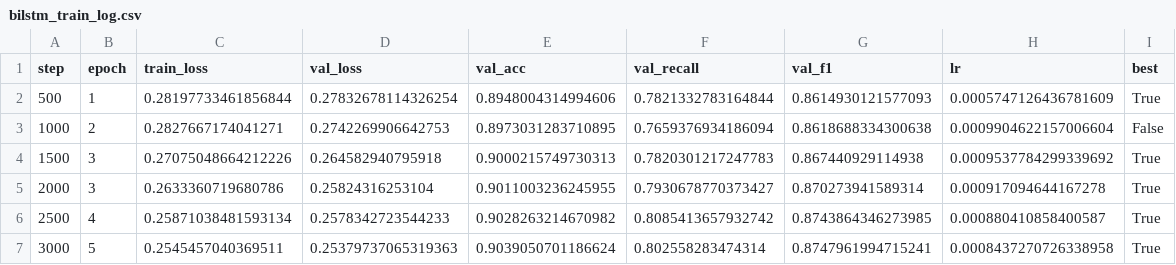
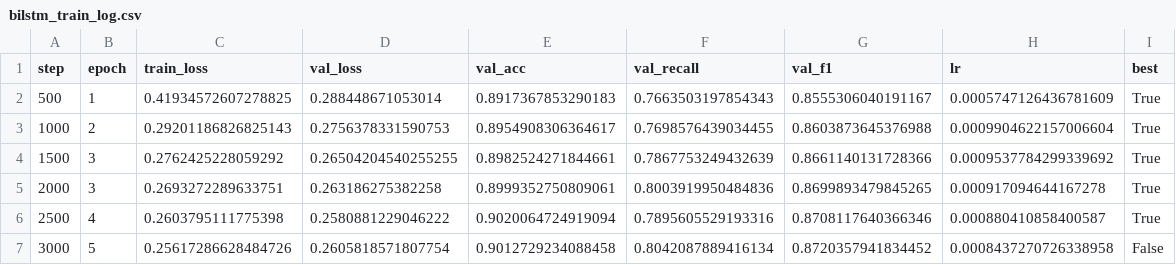
Before and after one commit to neo-nicole/dsa4266-group7, a CSV file: results/bilstm_train_log.csv, drawn as a sheet; only a part is shown; the diff covers the shown part only.

```diff
--- a/results/bilstm_train_log.csv
+++ b/results/bilstm_train_log.csv
@@ -1,7 +1,7 @@
 step,epoch,train_loss,val_loss,val_acc,val_recall,val_f1,lr,best
-500,1,0.28197733461856844,0.27832678114326254,0.8948004314994606,0.7821332783164844,0.8614930121577093,0.0005747126436781609,True
-1000,2,0.2827667174041271,0.2742269906642753,0.8973031283710895,0.7659376934186094,0.8618688334300638,0.0009904622157006604,False
-1500,3,0.27075048664212226,0.264582940795918,0.9000215749730313,0.7820301217247783,0.867440929114938,0.0009537784299339692,True
-2000,3,0.2633360719680786,0.25824316253104,0.9011003236245955,0.7930678770373427,0.870273941589314,0.000917094644167278,True
-2500,4,0.25871038481593134,0.2578342723544233,0.9028263214670982,0.8085413657932742,0.8743864346273985,0.000880410858400587,True
-3000,5,0.2545457040369511,0.25379737065319363,0.9039050701186624,0.802558283474314,0.8747961994715241,0.0008437270726338958,True
+500,1,0.41934572607278825,0.288448671053014,0.8917367853290183,0.7663503197854343,0.8555306040191167,0.0005747126436781609,True
+1000,2,0.29201186826825143,0.2756378331590753,0.8954908306364617,0.7698576439034455,0.8603873645376988,0.0009904622157006604,True
+1500,3,0.2762425228059292,0.26504204540255255,0.8982524271844661,0.7867753249432639,0.8661140131728366,0.0009537784299339692,True
+2000,3,0.2693272289633751,0.263186275382258,0.8999352750809061,0.8003919950484836,0.8699893479845265,0.000917094644167278,True
+2500,4,0.2603795111775398,0.2580881229046222,0.9020064724919094,0.7895605529193316,0.8708117640366346,0.000880410858400587,True
+3000,5,0.25617286628484726,0.2605818571807754,0.9012729234088458,0.8042087889416134,0.8720357941834452,0.0008437270726338958,False
```
Also changed, not shown: 4 added rows and 17 edited cells elsewhere in this file, results/bilstm_test_original.csv, 5 other files.
